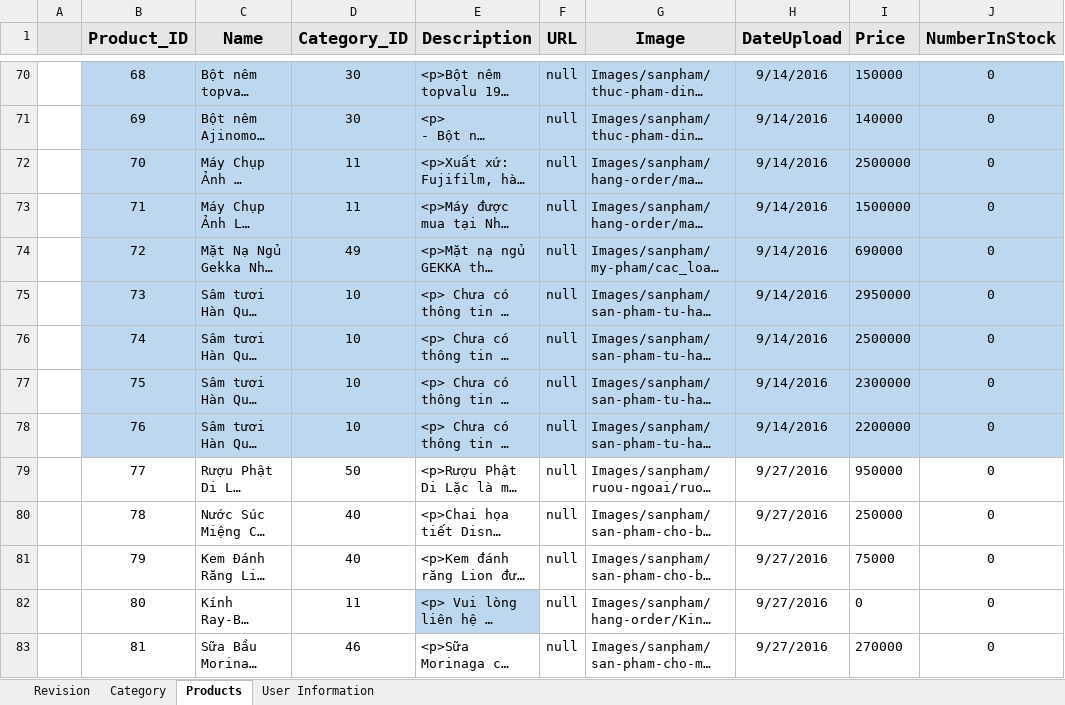
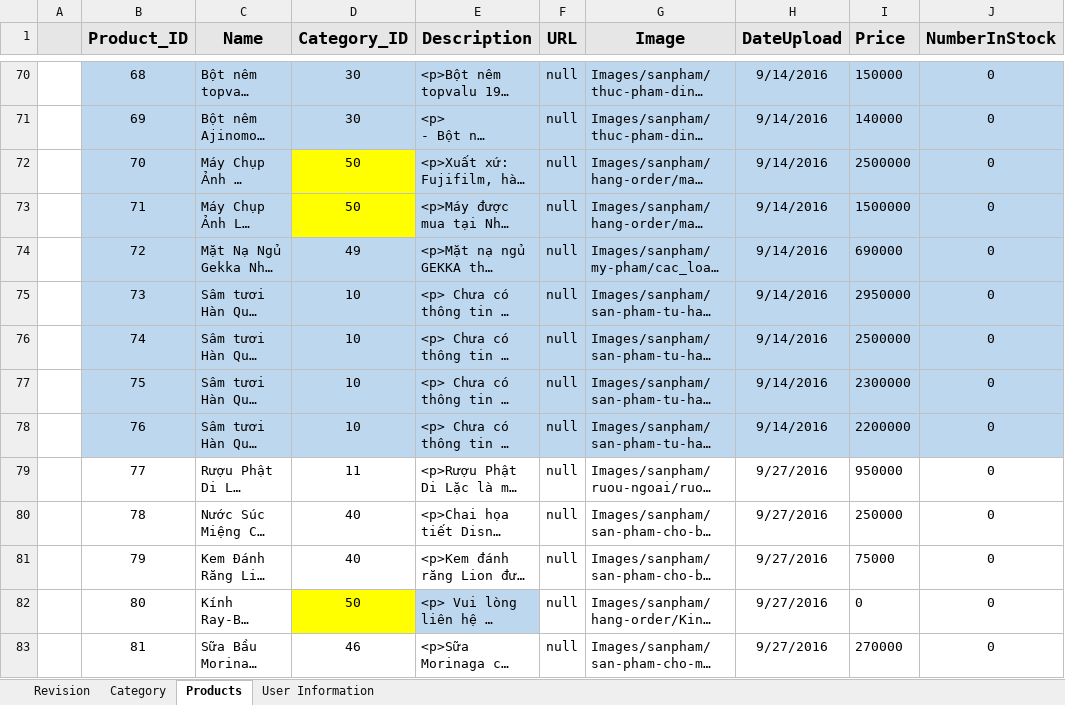
Before and after one commit to ChrisJamison/web-hoa-huong-duong, an Excel workbook: Document/eCo.xlsx, sheet Products, drawn as a sheet; only a part is shown, gaps mark what is left out; long unchanged cells end in …; values as stored, in another font and other column widths than the file's, no borders; the diff names each change by its address in the sheet, - before the commit and + after, or states it on an @@ line.

```diff
--- a/Document/eCo.xlsx (sheet Products)
+++ b/Document/eCo.xlsx (sheet Products)
-D72:D73 (Category_ID): 11
+D72:D73 (Category_ID): 50
-D72:D73 fill: #BDD7EE
+D72:D73 fill: #FFFF00
-D79 (Category_ID): 50
+D79 (Category_ID): 11
-D82 (Category_ID): 11
+D82 (Category_ID): 50
-D82 fill: none
+D82 fill: #FFFF00
```
Also changed, not shown: 7 other files.
